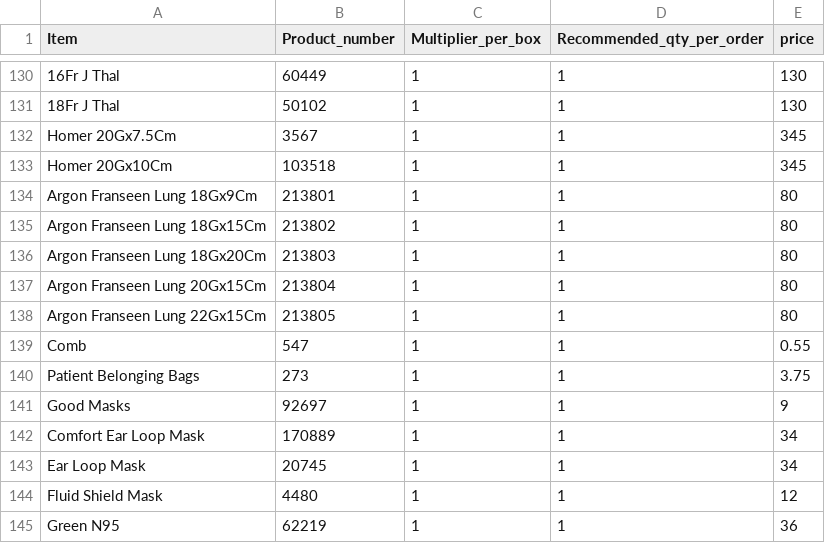
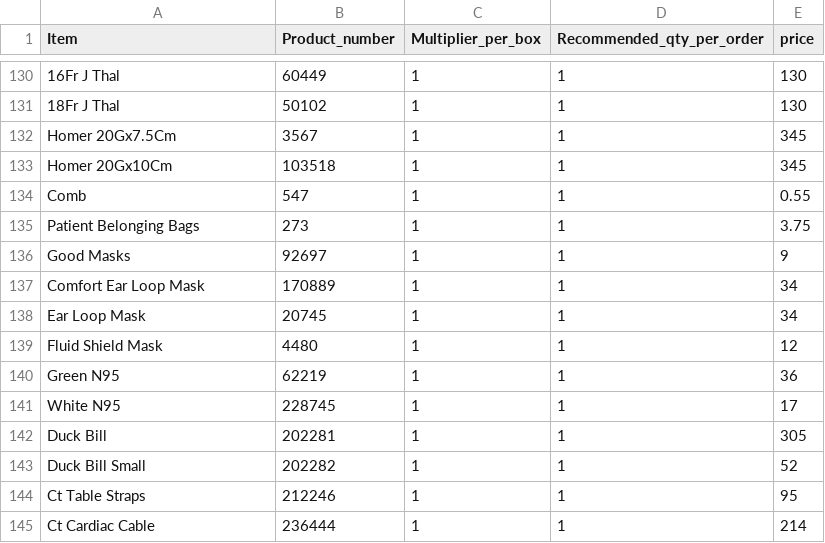
Before and after one commit to yelrambob/supply, a CSV file: data/catalog.csv, drawn as a sheet; only a part is shown, gaps mark what is left out; the shorter side is filled out with more unchanged rows; the diff names each change by its address in the sheet, - before the commit and + after, or states it on an @@ line.

Commit message:
Update catalog.csv

```diff
--- a/data/catalog.csv
+++ b/data/catalog.csv
-row 134: Argon Franseen Lung 18Gx9Cm | 213801 | 1 | 1 | 80
-row 135: Argon Franseen Lung 18Gx15Cm | 213802 | 1 | 1 | 80
-row 136: Argon Franseen Lung 18Gx20Cm | 213803 | 1 | 1 | 80
-row 137: Argon Franseen Lung 20Gx15Cm | 213804 | 1 | 1 | 80
-row 138: Argon Franseen Lung 22Gx15Cm | 213805 | 1 | 1 | 80
```
